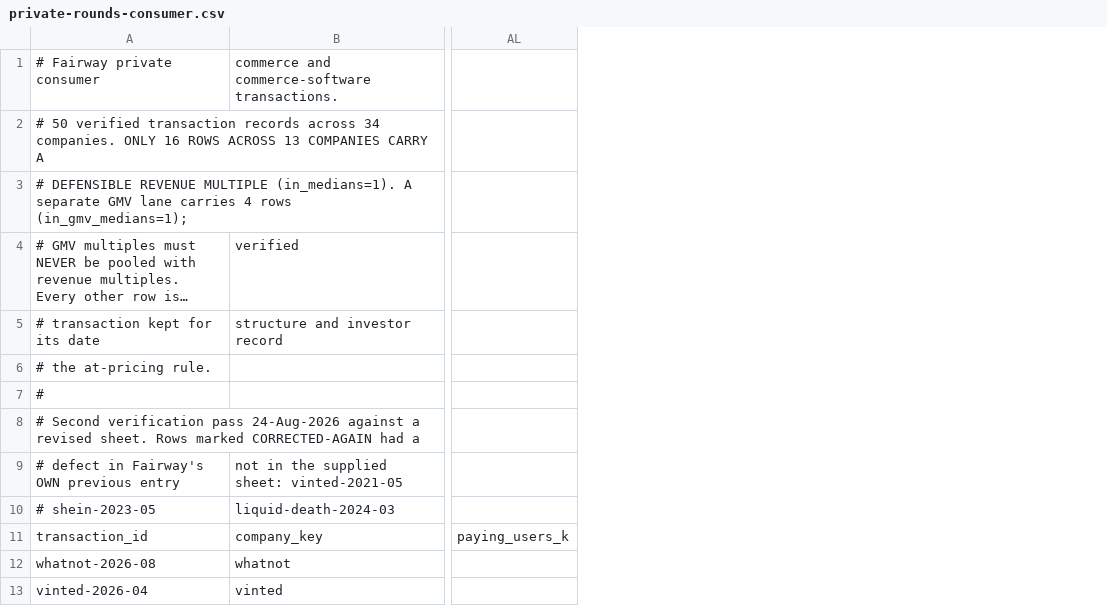
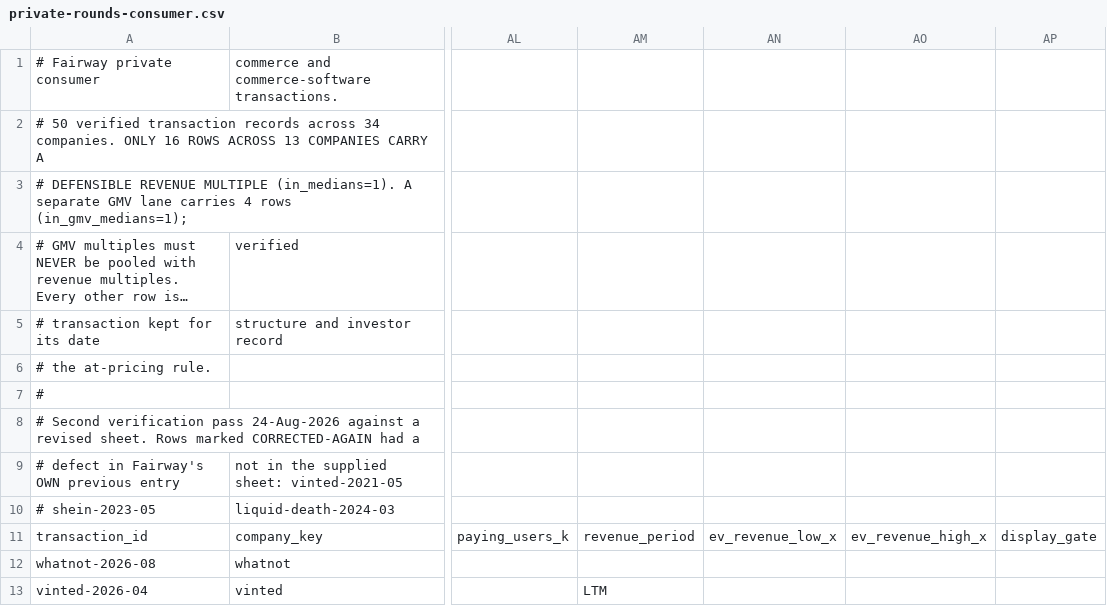
Before and after one commit to DaniilRybak-code/fairway-valuation, a CSV file: data/private-rounds-consumer.csv, drawn as a sheet; only a part is shown, gaps mark what is left out; long unchanged cells end in …; the diff names each change by its address in the sheet, - before the commit and + after, or states it on an @@ line.

```diff
--- a/data/private-rounds-consumer.csv
+++ b/data/private-rounds-consumer.csv
+column AM, rows 11-13: revenue_period |  | LTM
+column AN, row 11: ev_revenue_low_x
+column AO, row 11: ev_revenue_high_x
+column AP, row 11: display_gate
```
Also changed, not shown: data/private-rounds.csv, 4 other files.
